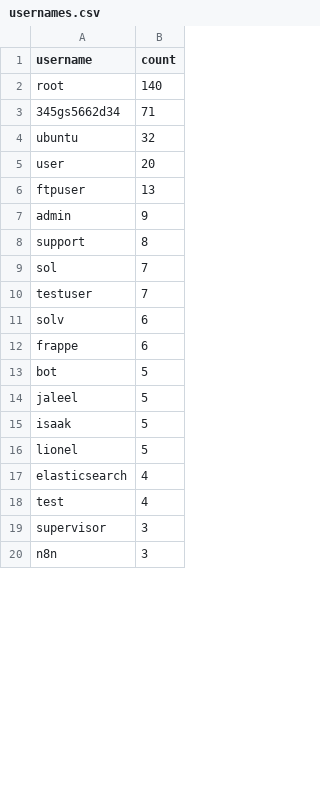
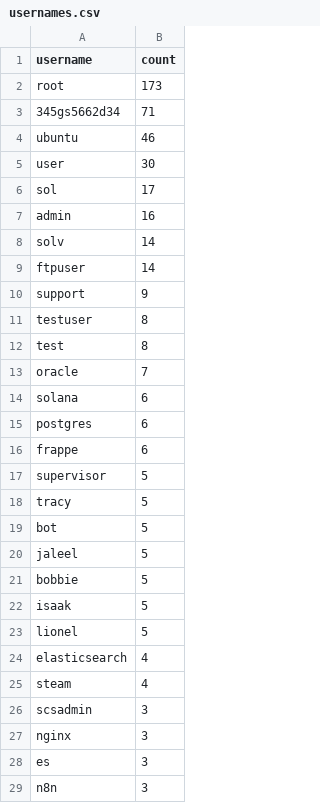
Before and after one commit to Prabhath-de/cowrie-analysis, a CSV file: csv/usernames.csv, drawn as a sheet; only a part is shown; the diff covers the shown part only.

```diff
--- a/csv/usernames.csv
+++ b/csv/usernames.csv
@@ -1,15 +1,22 @@
 username,count
-root,140
+root,173
 345gs5662d34,71
-ubuntu,32
-user,20
-ftpuser,13
-admin,9
-support,8
-sol,7
-testuser,7
-solv,6
+ubuntu,46
+user,30
+sol,17
+admin,16
+solv,14
+ftpuser,14
+support,9
+testuser,8
+test,8
+oracle,7
+solana,6
+postgres,6
 frappe,6
+supervisor,5
+tracy,5
 bot,5
 jaleel,5
+bobbie,5
 isaak,5
@@ -17,4 +24,6 @@ lionel,5
 elasticsearch,4
-test,4
-supervisor,3
+steam,4
+scsadmin,3
+nginx,3
+es,3
 n8n,3
```
Also changed, not shown: 49 added rows, 10 removed rows, 31 moved rows and 9 edited cells elsewhere in this file, csv/countries.csv, csv/passwords.csv, 9 other files.
